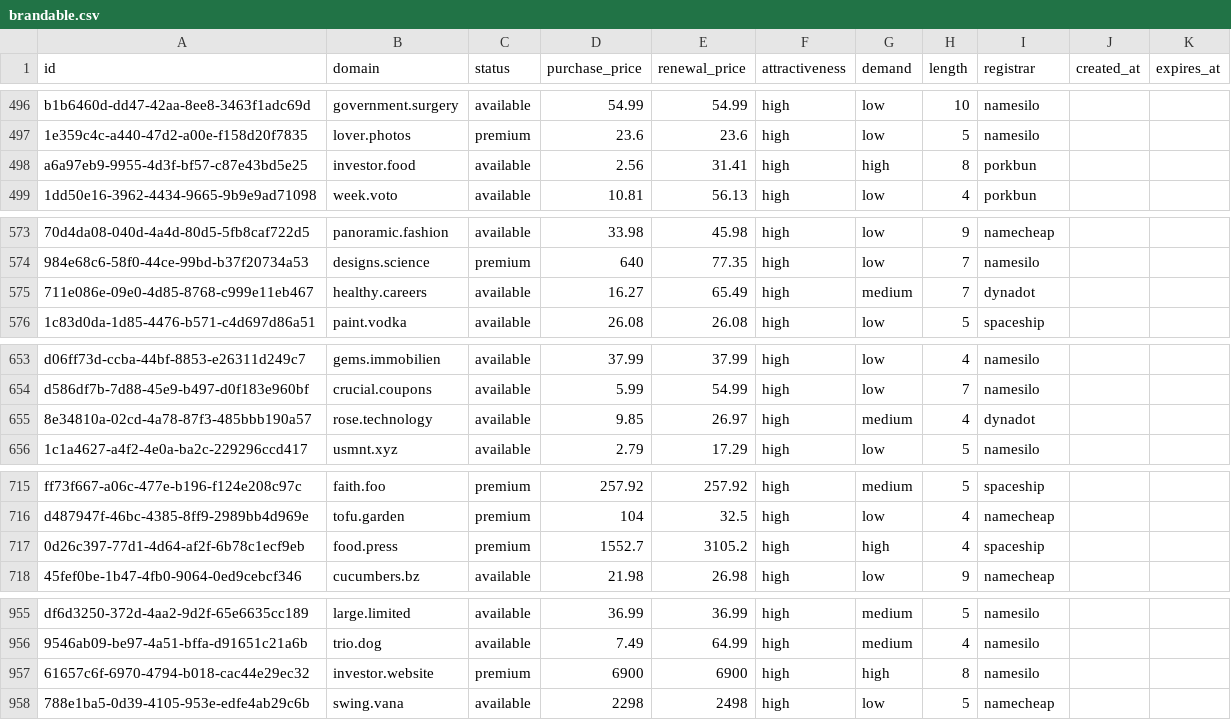
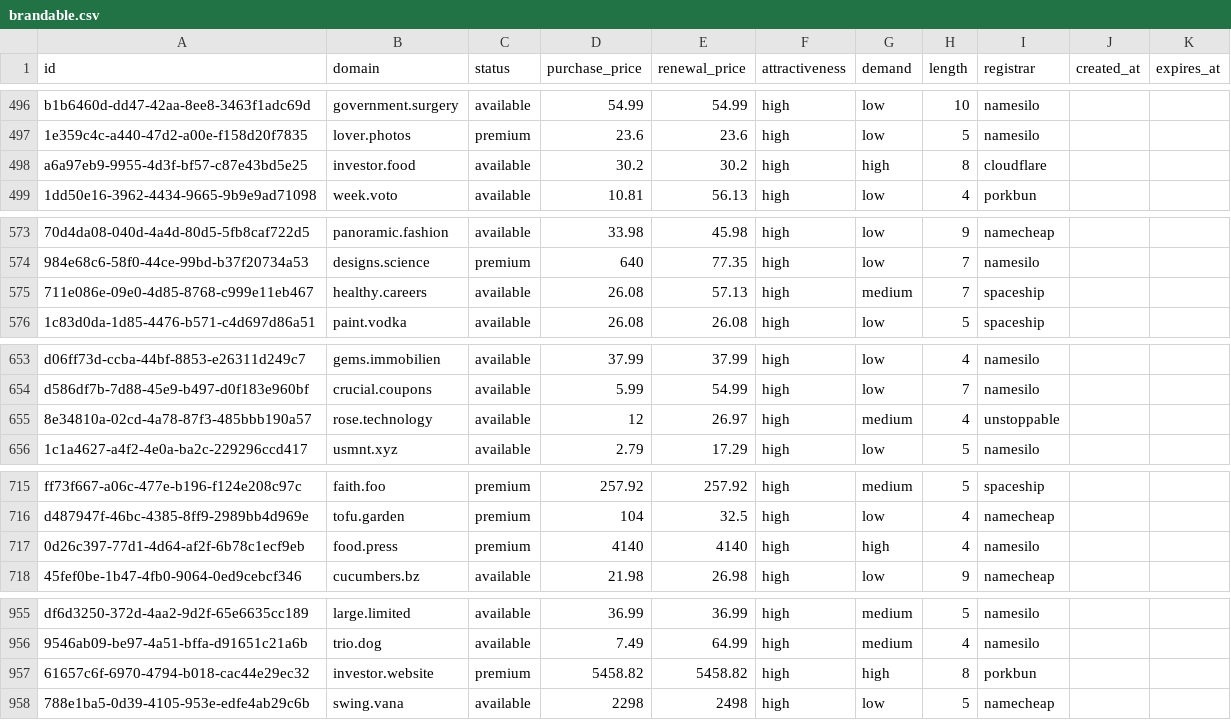
Before and after one commit to UniqueDomains/brandable-oneword-domains, a CSV file: brandable.csv, drawn as a sheet; only a part is shown, gaps mark what is left out; the diff covers the shown part only; the diff names each change by its address in the sheet, - before the commit and + after, or states it on an @@ line.

```diff
--- a/brandable.csv
+++ b/brandable.csv
-D498 (purchase_price): 2.56
+D498 (purchase_price): 30.2
-E498 (renewal_price): 31.41
+E498 (renewal_price): 30.2
-I498 (registrar): porkbun
+I498 (registrar): cloudflare
-D575 (purchase_price): 16.27
+D575 (purchase_price): 26.08
-E575 (renewal_price): 65.49
+E575 (renewal_price): 57.13
-I575 (registrar): dynadot
+I575 (registrar): spaceship
-D655 (purchase_price): 9.85
+D655 (purchase_price): 12
-I655 (registrar): dynadot
+I655 (registrar): unstoppable
-D717 (purchase_price): 1552.7
+D717 (purchase_price): 4140
-E717 (renewal_price): 3105.2
+E717 (renewal_price): 4140
-I717 (registrar): spaceship
+I717 (registrar): namesilo
-D957 (purchase_price): 6900
+D957 (purchase_price): 5458.82
-E957 (renewal_price): 6900
+E957 (renewal_price): 5458.82
-I957 (registrar): namesilo
+I957 (registrar): porkbun
```
Also changed, not shown: 15 edited cells elsewhere in this file, 5 other files.
